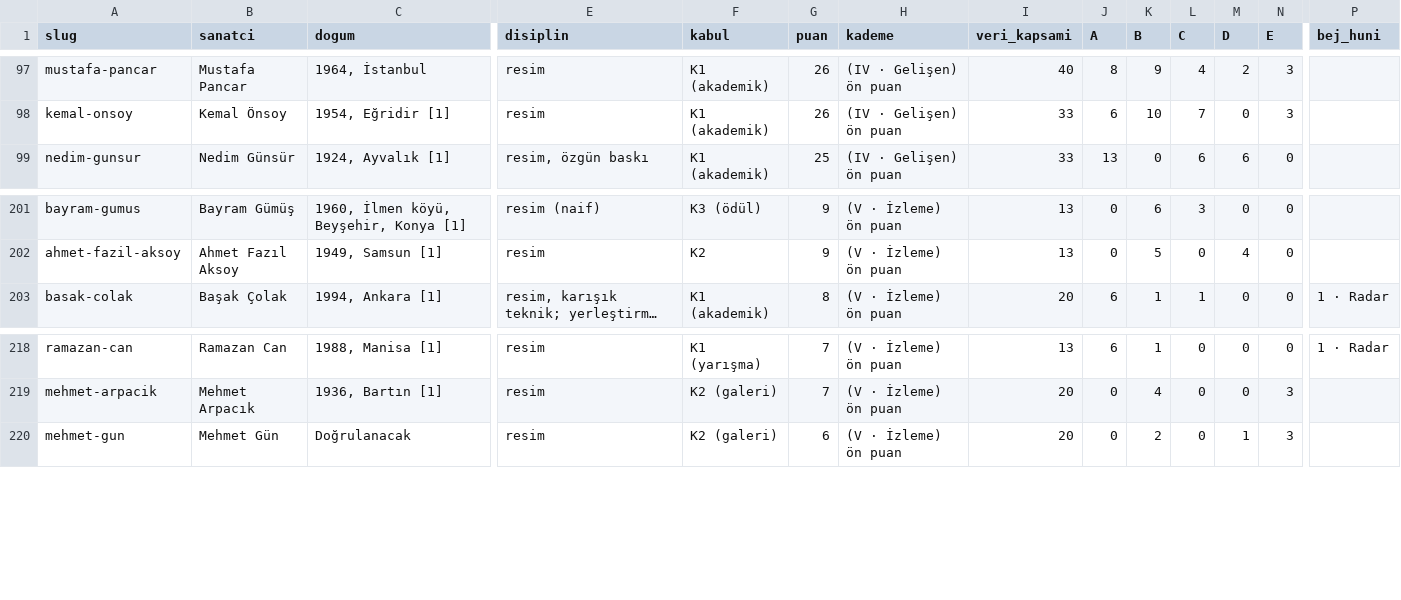
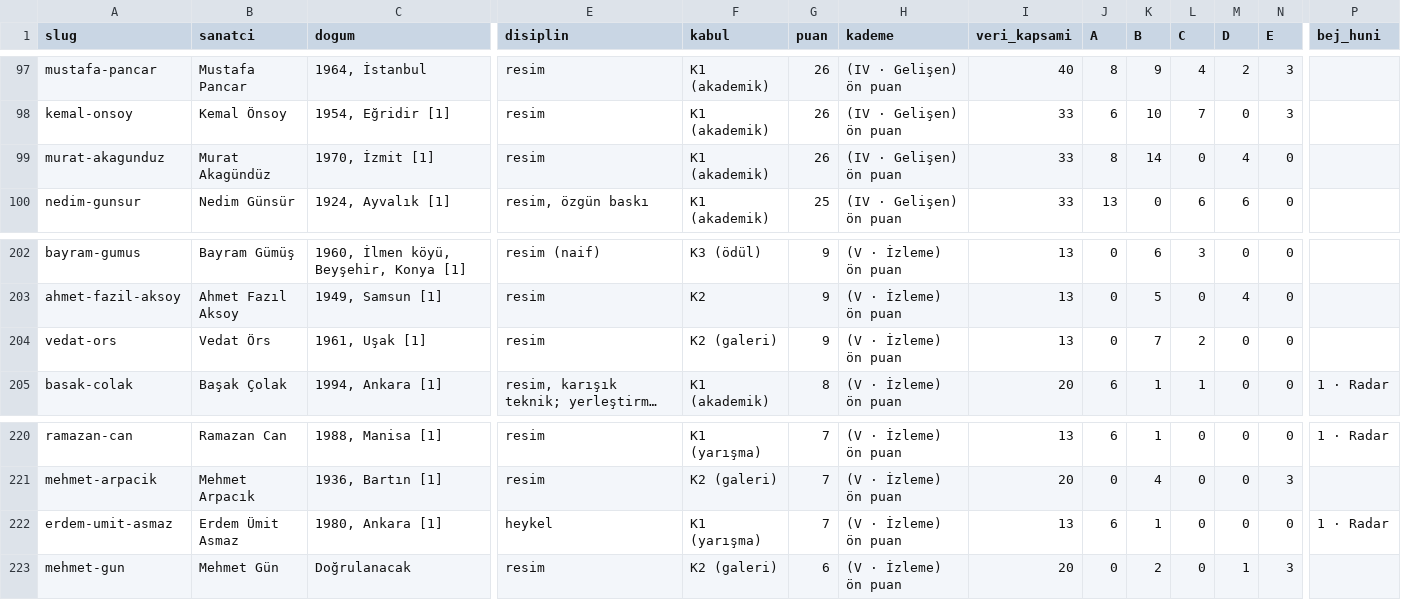
Before and after one commit to occiftci-ux/artvela-site, a CSV file: arastirma/sanatcilar.csv, drawn as a sheet; only a part is shown, gaps mark what is left out; long unchanged cells end in …; rows hold the shown columns only; the diff names each change by its address in the sheet, - before the commit and + after, or states it on an @@ line.

```diff
--- a/arastirma/sanatcilar.csv
+++ b/arastirma/sanatcilar.csv
+row 99: murat-akagunduz | Murat Akagündüz | 1970, İzmit [1] | resim | K1 (akademik) | 26 | (IV · Gelişen) ön puan | 33 | 8 | 14 | 0 | 4 | 0
+row 204: vedat-ors | Vedat Örs | 1961, Uşak [1] | resim | K2 (galeri) | 9 | (V · İzleme) ön puan | 13 | 0 | 7 | 2 | 0 | 0
+row 222: erdem-umit-asmaz | Erdem Ümit Asmaz | 1980, Ankara [1] | heykel | K1 (yarışma) | 7 | (V · İzleme) ön puan | 13 | 6 | 1 | 0 | 0 | 0 | 1 · Radar
```
Also changed, not shown: arastirma/artam-sanatcilar.csv, arastirma/kuyruk.csv, 7 other files.
